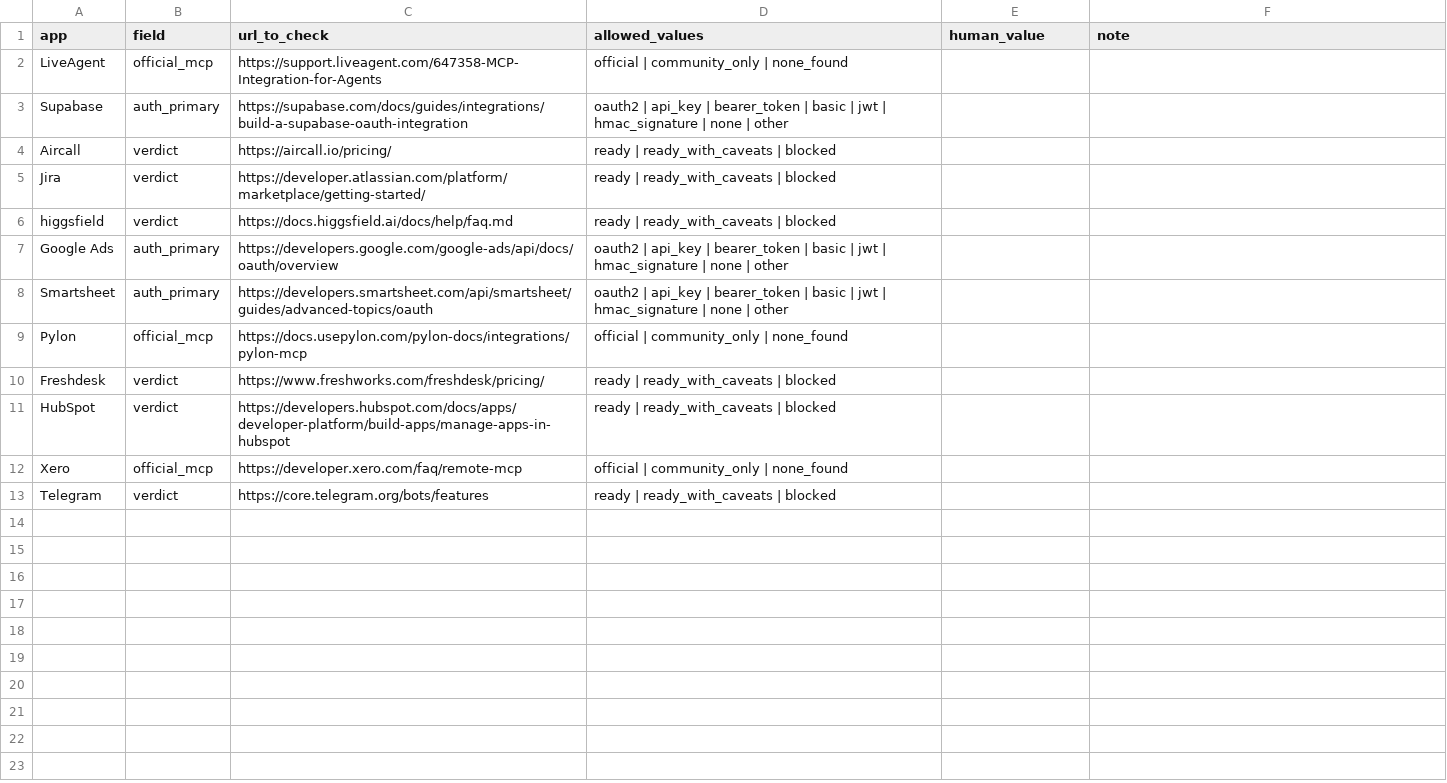
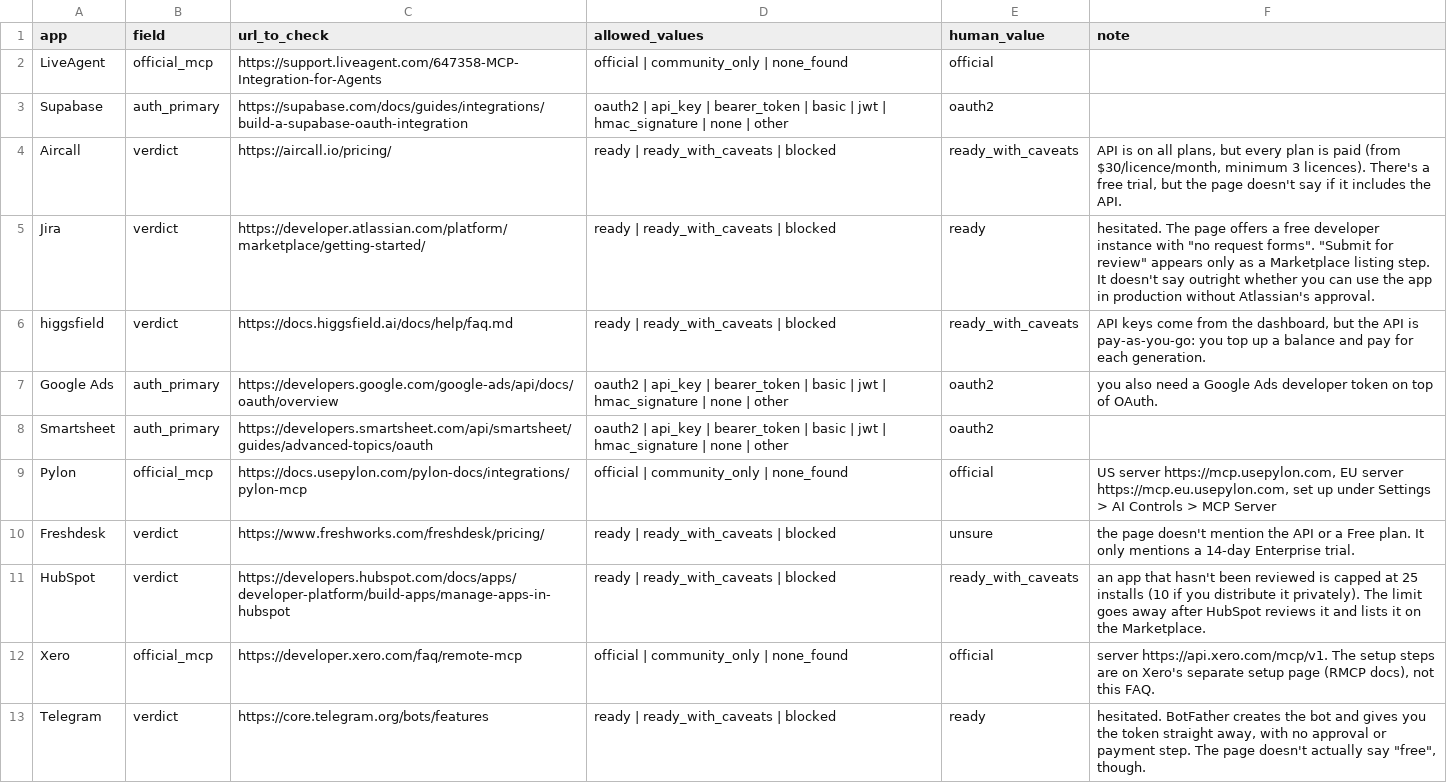
Before and after one commit to aashitha4/composio-app-research, a CSV file: data/verify/human-checklist.csv, drawn as a sheet.

```diff
--- a/data/verify/human-checklist.csv
+++ b/data/verify/human-checklist.csv
@@ -1,13 +1,13 @@
 app,field,url_to_check,allowed_values,human_value,note
-LiveAgent,official_mcp,https://support.liveagent.com/647358-MCP-Integration-for-Agents,official | community_only | none_found,,
-Supabase,auth_primary,https://supabase.com/docs/guides/integrations/build-a-supabase-oauth-integration,oauth2 | api_key | bearer_token | basic | jwt | hmac_signature | none | other,,
-Aircall,verdict,https://aircall.io/pricing/,ready | ready_with_caveats | blocked,,
-Jira,verdict,https://developer.atlassian.com/platform/marketplace/getting-started/,ready | ready_with_caveats | blocked,,
-higgsfield,verdict,https://docs.higgsfield.ai/docs/help/faq.md,ready | ready_with_caveats | blocked,,
-Google Ads,auth_primary,https://developers.google.com/google-ads/api/docs/oauth/overview,oauth2 | api_key | bearer_token | basic | jwt | hmac_signature | none | other,,
-Smartsheet,auth_primary,https://developers.smartsheet.com/api/smartsheet/guides/advanced-topics/oauth,oauth2 | api_key | bearer_token | basic | jwt | hmac_signature | none | other,,
-Pylon,official_mcp,https://docs.usepylon.com/pylon-docs/integrations/pylon-mcp,official | community_only | none_found,,
-Freshdesk,verdict,https://www.freshworks.com/freshdesk/pricing/,ready | ready_with_caveats | blocked,,
-HubSpot,verdict,https://developers.hubspot.com/docs/apps/developer-platform/build-apps/manage-apps-in-hubspot,ready | ready_with_caveats | blocked,,
-Xero,official_mcp,https://developer.xero.com/faq/remote-mcp,official | community_only | none_found,,
-Telegram,verdict,https://core.telegram.org/bots/features,ready | ready_with_caveats | blocked,,
+LiveAgent,official_mcp,https://support.liveagent.com/647358-MCP-Integration-for-Agents,official | community_only | none_found,official,
+Supabase,auth_primary,https://supabase.com/docs/guides/integrations/build-a-supabase-oauth-integration,oauth2 | api_key | bearer_token | basic | jwt | hmac_signature | none | other,oauth2,
+Aircall,verdict,https://aircall.io/pricing/,ready | ready_with_caveats | blocked,ready_with_caveats,"API is on all plans, but every plan is paid (from $30/licence/month, minimum 3 licences). There's a free trial, but the page doesn't say if it includes the API."
+Jira,verdict,https://developer.atlassian.com/platform/marketplace/getting-started/,ready | ready_with_caveats | blocked,ready,"hesitated. The page offers a free developer instance with ""no request forms"". ""Submit for review"" appears only as a Marketplace listing step. It doesn't say outright whether you can use the app in production without Atlassian's approval."
+higgsfield,verdict,https://docs.higgsfield.ai/docs/help/faq.md,ready | ready_with_caveats | blocked,ready_with_caveats,"API keys come from the dashboard, but the API is pay-as-you-go: you top up a balance and pay for each generation."
+Google Ads,auth_primary,https://developers.google.com/google-ads/api/docs/oauth/overview,oauth2 | api_key | bearer_token | basic | jwt | hmac_signature | none | other,oauth2,you also need a Google Ads developer token on top of OAuth.
+Smartsheet,auth_primary,https://developers.smartsheet.com/api/smartsheet/guides/advanced-topics/oauth,oauth2 | api_key | bearer_token | basic | jwt | hmac_signature | none | other,oauth2,
+Pylon,official_mcp,https://docs.usepylon.com/pylon-docs/integrations/pylon-mcp,official | community_only | none_found,official,"US server https://mcp.usepylon.com, EU server https://mcp.eu.usepylon.com, set up under Settings > AI Controls > MCP Server"
+Freshdesk,verdict,https://www.freshworks.com/freshdesk/pricing/,ready | ready_with_caveats | blocked,unsure,the page doesn't mention the API or a Free plan. It only mentions a 14-day Enterprise trial.
+HubSpot,verdict,https://developers.hubspot.com/docs/apps/developer-platform/build-apps/manage-apps-in-hubspot,ready | ready_with_caveats | blocked,ready_with_caveats,an app that hasn't been reviewed is capped at 25 installs (10 if you distribute it privately). The limit goes away after HubSpot reviews it and lists it on the Marketplace.
+Xero,official_mcp,https://developer.xero.com/faq/remote-mcp,official | community_only | none_found,official,"server https://api.xero.com/mcp/v1. The setup steps are on Xero's separate setup page (RMCP docs), not this FAQ."
+Telegram,verdict,https://core.telegram.org/bots/features,ready | ready_with_caveats | blocked,ready,"hesitated. BotFather creates the bot and gives you the token straight away, with no approval or payment step. The page doesn't actually say ""free"", though."
```
Also changed, not shown: 8 other files.
